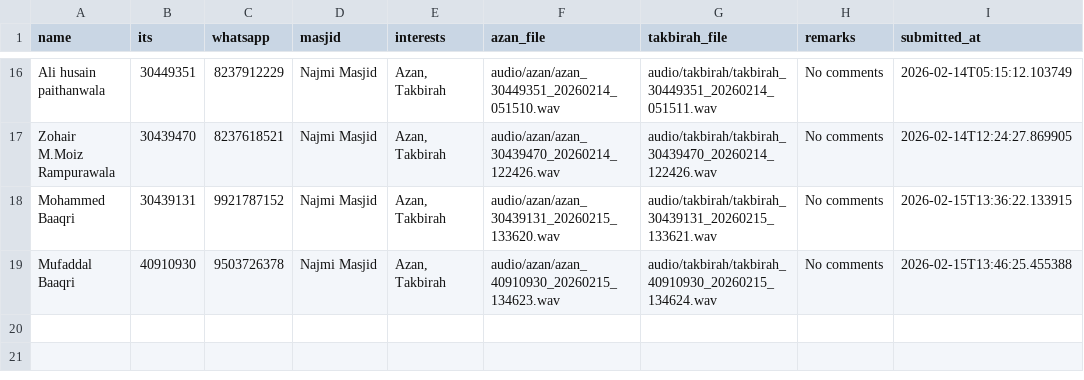
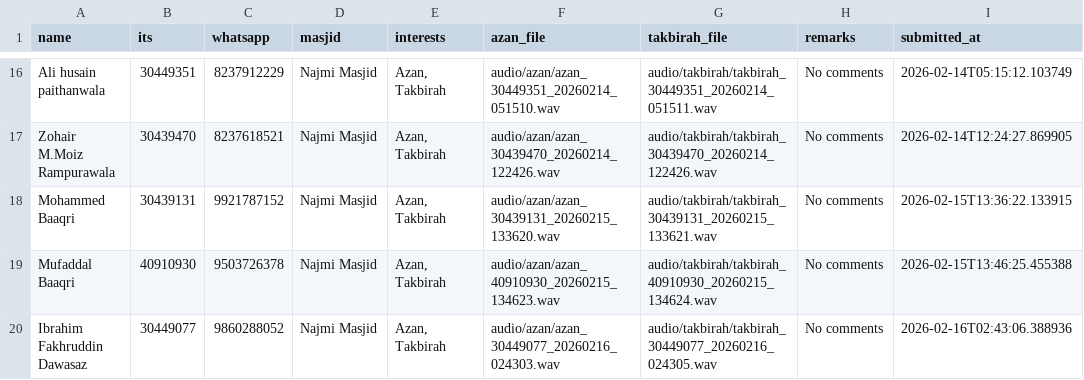
Before and after one commit to HuzyHusainy/Streamlit-Azan-Takbirah-Recorder, a CSV file: submissions.csv, drawn as a sheet; only a part is shown, gaps mark what is left out.

Commit message:
Add submission from 30449077 - 2026-02-16 02:43:06

```diff
--- a/submissions.csv
+++ b/submissions.csv
@@ -19 +19,2 @@ Mohammed Baaqri,30439131,9921787152,Najmi Masjid,"Azan, Takbirah",audio/azan/aza
 Mufaddal Baaqri,40910930,9503726378,Najmi Masjid,"Azan, Takbirah",audio/azan/azan_40910930_20260215_134623.wav,audio/takbirah/takbirah_40910930_20260215_134624.wav,No comments,2026-02-15T13:46:25.455388
+Ibrahim Fakhruddin Dawasaz ,30449077,9860288052,Najmi Masjid,"Azan, Takbirah",audio/azan/azan_30449077_20260216_024303.wav,audio/takbirah/takbirah_30449077_20260216_024305.wav,No comments,2026-02-16T02:43:06.388936
```
